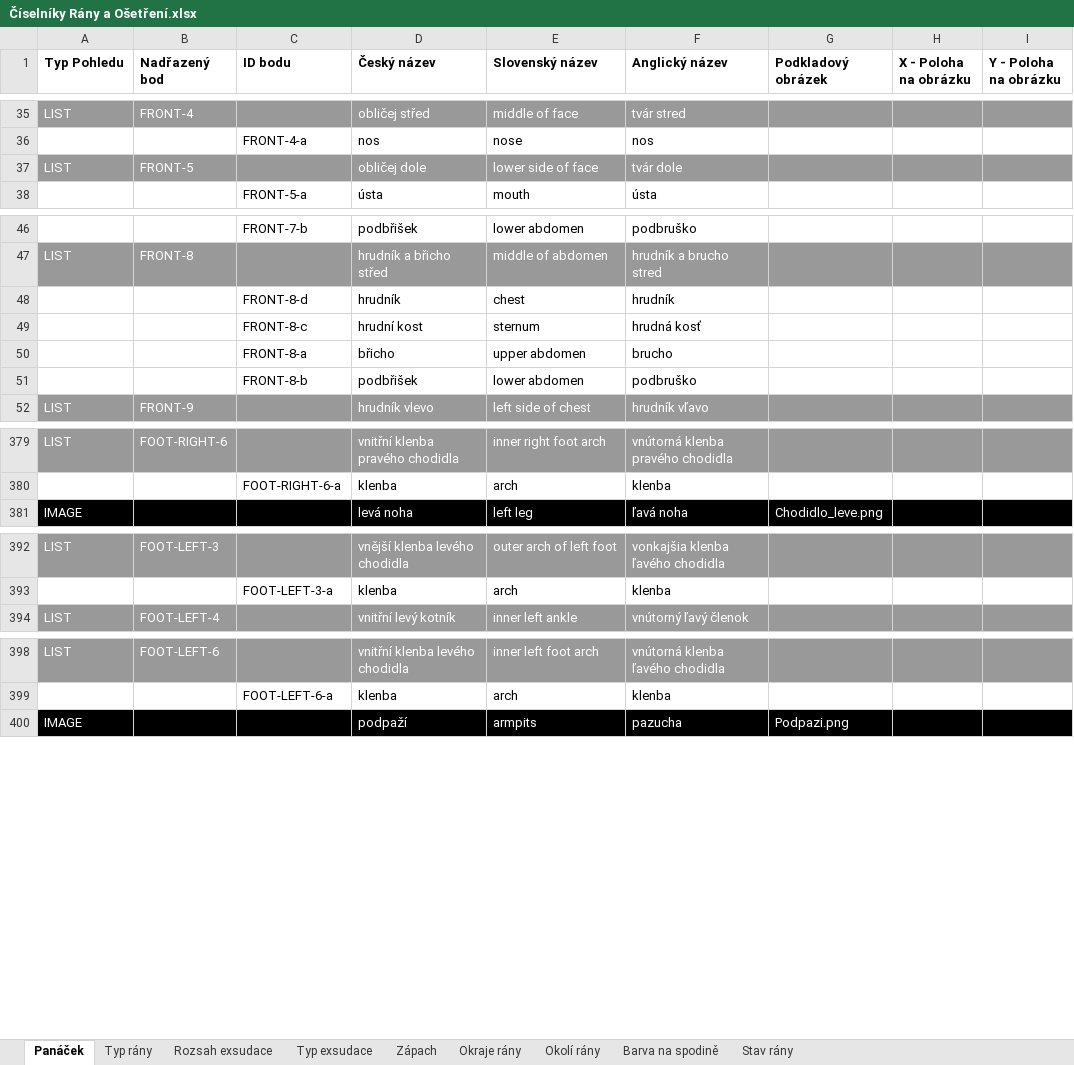
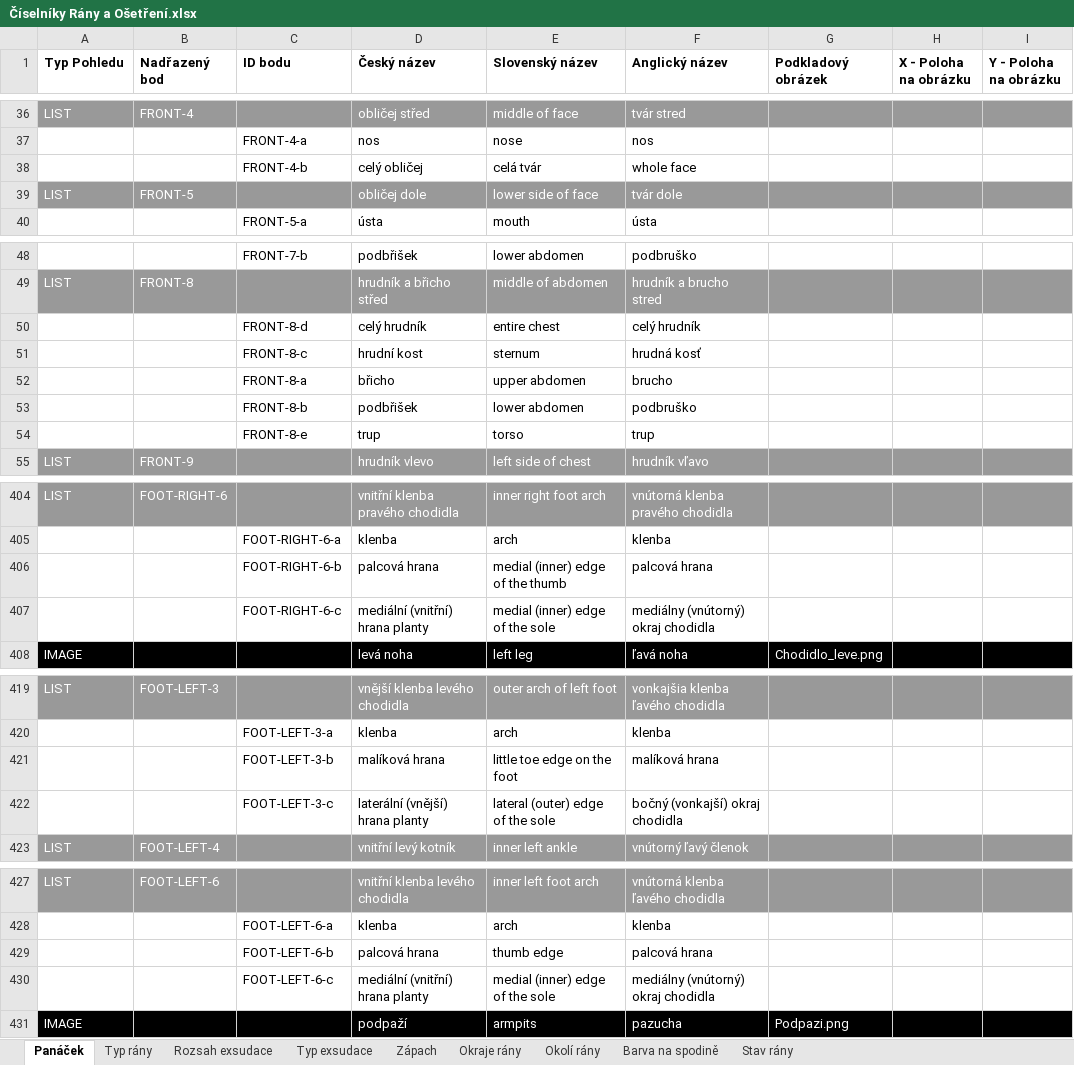
Before and after one commit to bindworks/bw-zuni-docs, an Excel workbook: integration/Číselníky Rány a Ošetření.xlsx, sheet Panáček, drawn as a sheet; only a part is shown, gaps mark what is left out; values as stored, in another font and other column widths than the file's, no borders; charts and pictures not drawn; addresses are those after the commit; the diff covers the shown part only; the diff names each change by its address in the sheet, - before the commit and + after, or states it on an @@ line.

```diff
--- a/integration/Číselníky Rány a Ošetření.xlsx (sheet Panáček)
+++ b/integration/Číselníky Rány a Ošetření.xlsx (sheet Panáček)
+row 38:  |  | FRONT-4-b | celý obličej | celá tvár | whole face
-D50 (Český název): hrudník
+D50 (Český název): celý hrudník
-E50 (Slovenský název): chest
+E50 (Slovenský název): entire chest
-F50 (Anglický název): hrudník
+F50 (Anglický název): celý hrudník
+row 54:  |  | FRONT-8-e | trup | torso | trup
+row 406:  |  | FOOT-RIGHT-6-b | palcová hrana | medial (inner) edge of the thumb | palcová hrana
+row 407:  |  | FOOT-RIGHT-6-c | mediální (vnitřní) hrana planty | medial (inner) edge of the sole | mediálny (vnútorný) okraj chodidla
+row 421:  |  | FOOT-LEFT-3-b | malíková hrana | little toe edge on the foot | malíková hrana
+row 422:  |  | FOOT-LEFT-3-c | laterální (vnější) hrana planty | lateral (outer) edge of the sole | bočný (vonkajší) okraj chodidla
+row 429:  |  | FOOT-LEFT-6-b | palcová hrana | thumb edge | palcová hrana
+row 430:  |  | FOOT-LEFT-6-c | mediální (vnitřní) hrana planty | medial (inner) edge of the sole | mediálny (vnútorný) okraj chodidla
```
Also changed, not shown: 23 added rows, 22 edited cells and cell formats elsewhere in this sheet, sheet Typ rány, sheet Stav rány, charts or pictures.
